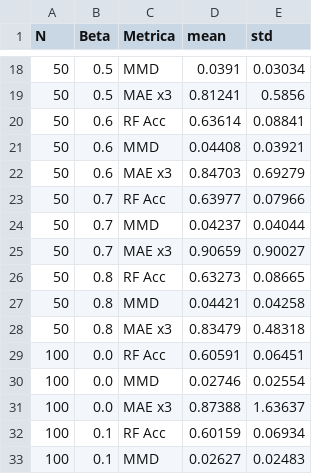
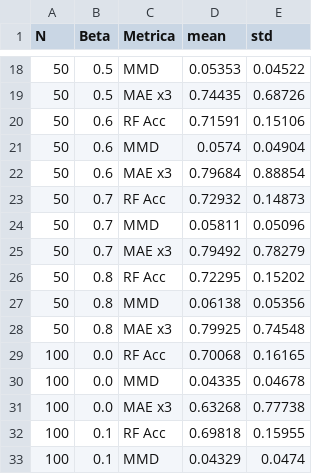
Before and after one commit to Claudia-Rodriguez2002/kacgm_hsic, a CSV file: notebooks/Experimento3 datasets/Intervencional/tablas/resumen_final_por_beta_intervencional.csv, drawn as a sheet; only a part is shown, gaps mark what is left out; the diff covers the shown part only.

```diff
--- a/notebooks/Experimento3 datasets/Intervencional/tablas/resumen_final_por_beta_intervencional.csv
+++ b/notebooks/Experimento3 datasets/Intervencional/tablas/resumen_final_por_beta_intervencional.csv
@@ -18,16 +18,16 @@ N,Beta,Metrica,mean,std
-50,0.5,MMD,0.0391,0.03034
-50,0.5,MAE x3,0.81241,0.5856
-50,0.6,RF Acc,0.63614,0.08841
-50,0.6,MMD,0.04408,0.03921
-50,0.6,MAE x3,0.84703,0.69279
-50,0.7,RF Acc,0.63977,0.07966
-50,0.7,MMD,0.04237,0.04044
-50,0.7,MAE x3,0.90659,0.90027
-50,0.8,RF Acc,0.63273,0.08665
-50,0.8,MMD,0.04421,0.04258
-50,0.8,MAE x3,0.83479,0.48318
-100,0.0,RF Acc,0.60591,0.06451
-100,0.0,MMD,0.02746,0.02554
-100,0.0,MAE x3,0.87388,1.63637
-100,0.1,RF Acc,0.60159,0.06934
-100,0.1,MMD,0.02627,0.02483
+50,0.5,MMD,0.05353,0.04522
+50,0.5,MAE x3,0.74435,0.68726
+50,0.6,RF Acc,0.71591,0.15106
+50,0.6,MMD,0.0574,0.04904
+50,0.6,MAE x3,0.79684,0.88854
+50,0.7,RF Acc,0.72932,0.14873
+50,0.7,MMD,0.05811,0.05096
+50,0.7,MAE x3,0.79492,0.78279
+50,0.8,RF Acc,0.72295,0.15202
+50,0.8,MMD,0.06138,0.05356
+50,0.8,MAE x3,0.79925,0.74548
+100,0.0,RF Acc,0.70068,0.16165
+100,0.0,MMD,0.04335,0.04678
+100,0.0,MAE x3,0.63268,0.77738
+100,0.1,RF Acc,0.69818,0.15955
+100,0.1,MMD,0.04329,0.0474
```
Also changed, not shown: 76 edited cells elsewhere in this file, notebooks/Experimento3 datasets/Intervencional/tablas/datasets_sinteticos_intervencional.csv, notebooks/Experimento3 datasets/Intervencional/tablas/dbcm_datasets_sinteticos_intervencional.csv, 39 other files.
